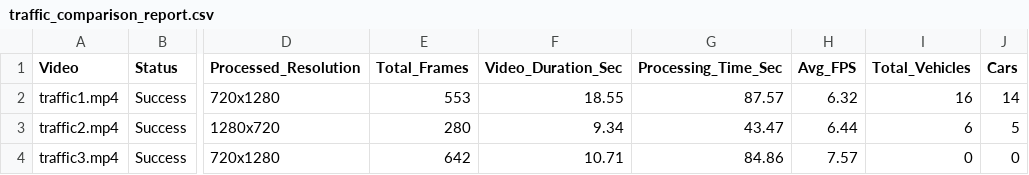
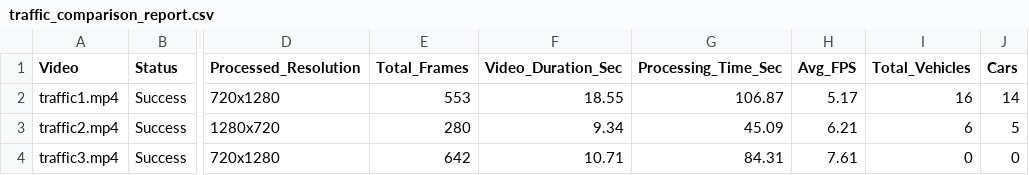
Before and after one commit to neuralsmit/Vehicle-Detection-System, a CSV file: results/traffic_comparison_report.csv, drawn as a sheet; only a part is shown, gaps mark what is left out; the diff names each change by its address in the sheet, - before the commit and + after, or states it on an @@ line.

Commit message:
Update traffic3 line orientation to vertical and refresh batch benchmarks

```diff
--- a/results/traffic_comparison_report.csv
+++ b/results/traffic_comparison_report.csv
-G2 (Processing_Time_Sec): 87.57
+G2 (Processing_Time_Sec): 106.87
-H2 (Avg_FPS): 6.32
+H2 (Avg_FPS): 5.17
-G3 (Processing_Time_Sec): 43.47
+G3 (Processing_Time_Sec): 45.09
-H3 (Avg_FPS): 6.44
+H3 (Avg_FPS): 6.21
-G4 (Processing_Time_Sec): 84.86
+G4 (Processing_Time_Sec): 84.31
-H4 (Avg_FPS): 7.57
+H4 (Avg_FPS): 7.61
```
Also changed, not shown: 2 other files.
